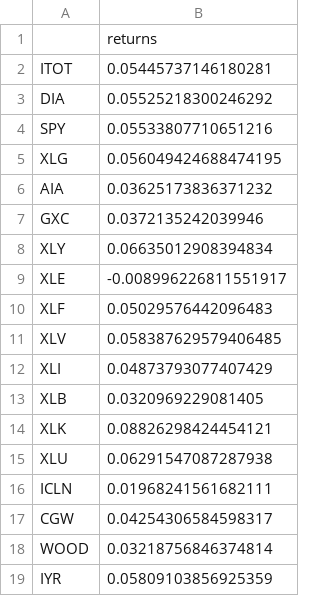
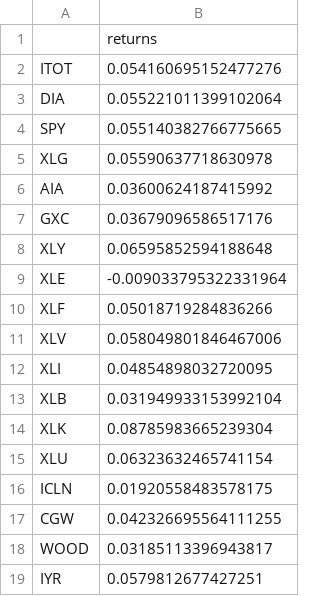
Before and after one commit to lluo5779/Equites, a CSV file: data/mu_rsfm.csv, drawn as a sheet.

```diff
--- a/data/mu_rsfm.csv
+++ b/data/mu_rsfm.csv
@@ -1,19 +1,19 @@
 ,returns
-ITOT,0.05445737146180281
-DIA,0.05525218300246292
-SPY,0.05533807710651216
-XLG,0.056049424688474195
-AIA,0.03625173836371232
-GXC,0.0372135242039946
-XLY,0.06635012908394834
-XLE,-0.008996226811551917
-XLF,0.05029576442096483
-XLV,0.058387629579406485
-XLI,0.04873793077407429
-XLB,0.0320969229081405
-XLK,0.08826298424454121
-XLU,0.06291547087287938
-ICLN,0.01968241561682111
-CGW,0.04254306584598317
-WOOD,0.03218756846374814
-IYR,0.05809103856925359
+ITOT,0.054160695152477276
+DIA,0.055221011399102064
+SPY,0.055140382766775665
+XLG,0.05590637718630978
+AIA,0.03600624187415992
+GXC,0.03679096586517176
+XLY,0.06595852594188648
+XLE,-0.009033795322331964
+XLF,0.05018719284836266
+XLV,0.058049801846467006
+XLI,0.04854898032720095
+XLB,0.031949933153992104
+XLK,0.08785983665239304
+XLU,0.06323632465741154
+ICLN,0.01920558483578175
+CGW,0.042326695564111255
+WOOD,0.03185113396943817
+IYR,0.0579812677427251
```
Also changed, not shown: data/adjClose.csv, data/cov_rsfm.csv, 14 other files.
